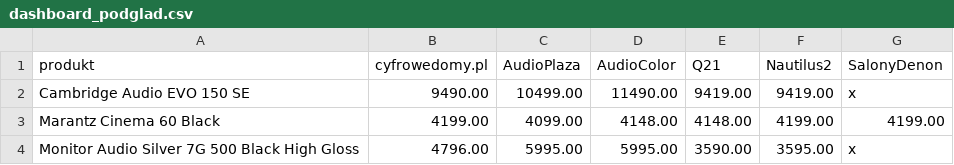
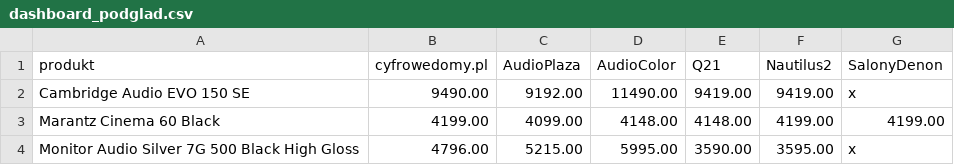
Before and after one commit to Pawel-007/monitoring-cen, a CSV file: dashboard_podglad.csv, drawn as a sheet.

```diff
--- a/dashboard_podglad.csv
+++ b/dashboard_podglad.csv
@@ -1,4 +1,4 @@
 produkt,cyfrowedomy.pl,AudioPlaza,AudioColor,Q21,Nautilus2,SalonyDenon
-Cambridge Audio EVO 150 SE,9490.00,10499.00,11490.00,9419.00,9419.00,x
+Cambridge Audio EVO 150 SE,9490.00,9192.00,11490.00,9419.00,9419.00,x
 Marantz Cinema 60 Black,4199.00,4099.00,4148.00,4148.00,4199.00,4199.00
-Monitor Audio Silver 7G 500 Black High Gloss,4796.00,5995.00,5995.00,3590.00,3595.00,x
+Monitor Audio Silver 7G 500 Black High Gloss,4796.00,5215.00,5995.00,3590.00,3595.00,x
```
Also changed, not shown: 2 other files.
